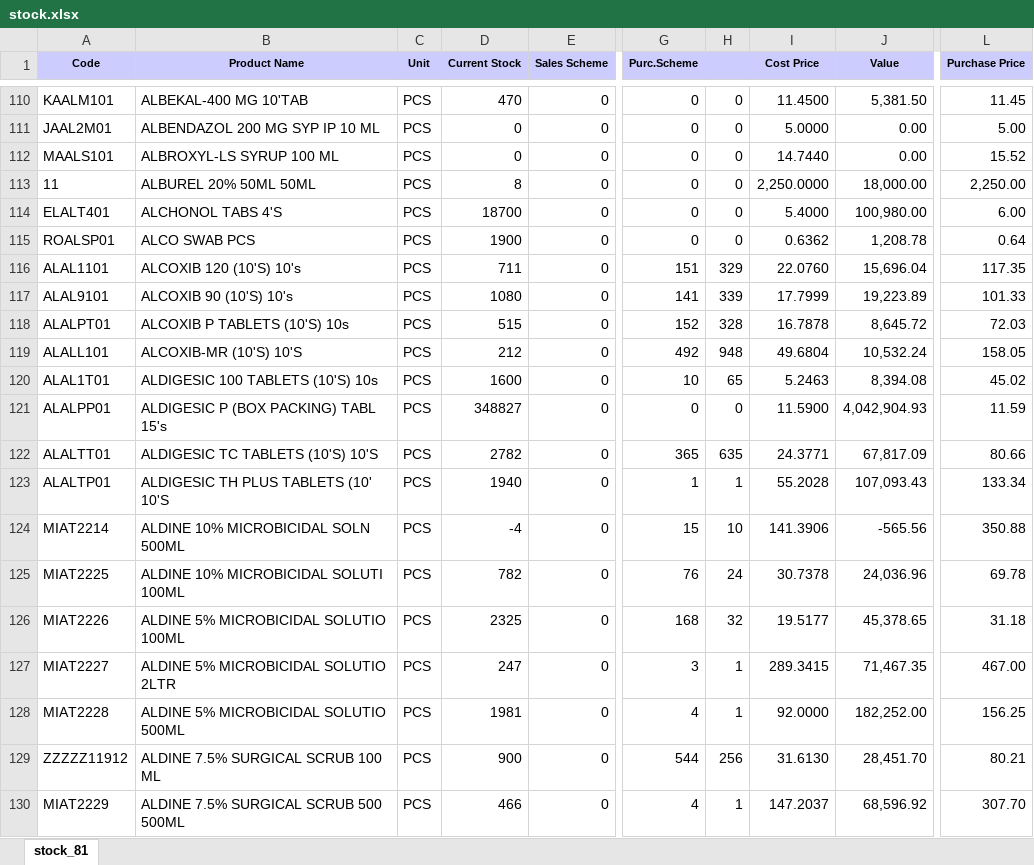
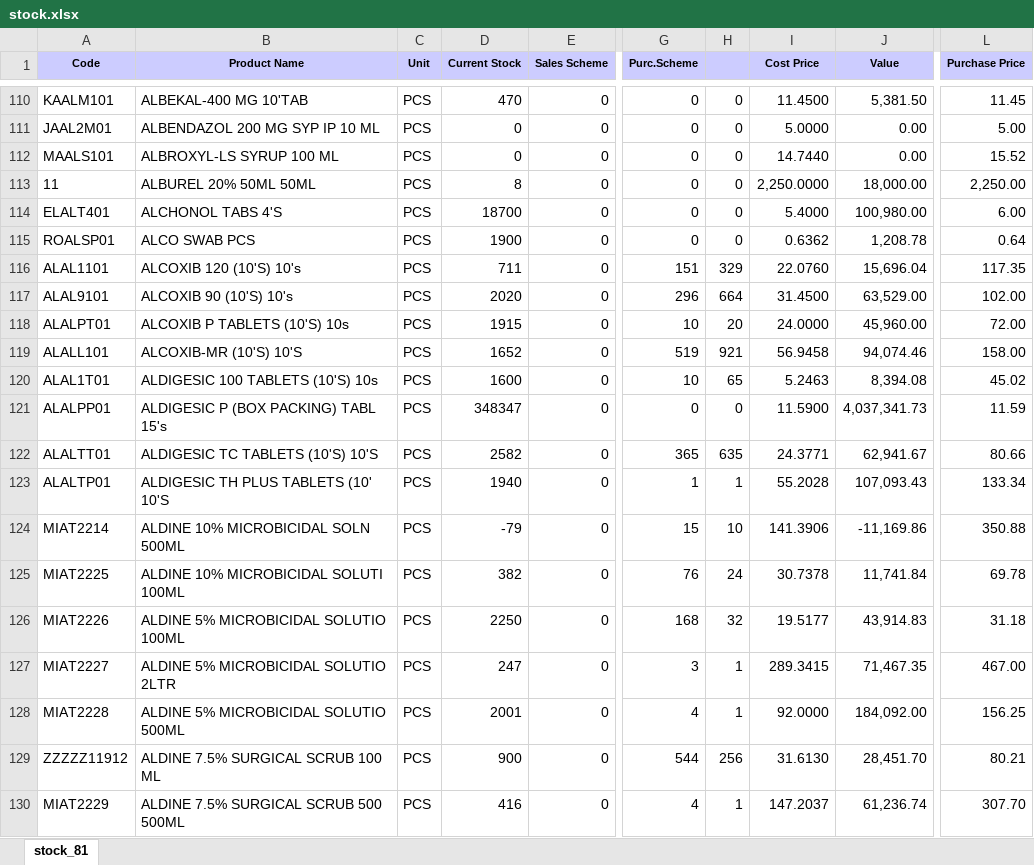
Before and after one commit to ishwarpharma/ishwarone, an Excel workbook: stock.xlsx, sheet stock_81, drawn as a sheet; only a part is shown, gaps mark what is left out; values as stored, in another font and other column widths than the file's, no borders; the diff covers the shown part only; the diff names each change by its address in the sheet, - before the commit and + after, or states it on an @@ line.

Commit message:
Add files via upload

```diff
--- a/stock.xlsx (sheet stock_81)
+++ b/stock.xlsx (sheet stock_81)
-D117 (Current Stock): 1080
+D117 (Current Stock): 2020
-G117 (Purc.Scheme): 141
+G117 (Purc.Scheme): 296
-H117: 339
+H117: 664
-I117 (Cost Price): 17.7999
+I117 (Cost Price): 31.4500
-J117 (Value): 19,223.89
+J117 (Value): 63,529.00
-L117 (Purchase Price): 101.33
+L117 (Purchase Price): 102.00
-D118 (Current Stock): 515
+D118 (Current Stock): 1915
-G118 (Purc.Scheme): 152
+G118 (Purc.Scheme): 10
-H118: 328
+H118: 20
-I118 (Cost Price): 16.7878
+I118 (Cost Price): 24.0000
-J118 (Value): 8,645.72
+J118 (Value): 45,960.00
-L118 (Purchase Price): 72.03
+L118 (Purchase Price): 72.00
-D119 (Current Stock): 212
+D119 (Current Stock): 1652
-G119 (Purc.Scheme): 492
+G119 (Purc.Scheme): 519
-H119: 948
+H119: 921
-I119 (Cost Price): 49.6804
+I119 (Cost Price): 56.9458
-J119 (Value): 10,532.24
+J119 (Value): 94,074.46
-L119 (Purchase Price): 158.05
+L119 (Purchase Price): 158.00
-D121 (Current Stock): 348827
+D121 (Current Stock): 348347
-J121 (Value): 4,042,904.93
+J121 (Value): 4,037,341.73
-D122 (Current Stock): 2782
+D122 (Current Stock): 2582
-J122 (Value): 67,817.09
+J122 (Value): 62,941.67
-D124 (Current Stock): -4
+D124 (Current Stock): -79
-J124 (Value): -565.56
+J124 (Value): -11,169.86
-D125 (Current Stock): 782
+D125 (Current Stock): 382
-J125 (Value): 24,036.96
+J125 (Value): 11,741.84
-D126 (Current Stock): 2325
+D126 (Current Stock): 2250
-J126 (Value): 45,378.65
+J126 (Value): 43,914.83
-D128 (Current Stock): 1981
+D128 (Current Stock): 2001
-J128 (Value): 182,252.00
+J128 (Value): 184,092.00
-D130 (Current Stock): 466
+D130 (Current Stock): 416
-J130 (Value): 68,596.92
+J130 (Value): 61,236.74
```
Also changed, not shown: 6 added rows and 1171 edited cells elsewhere in this sheet.
